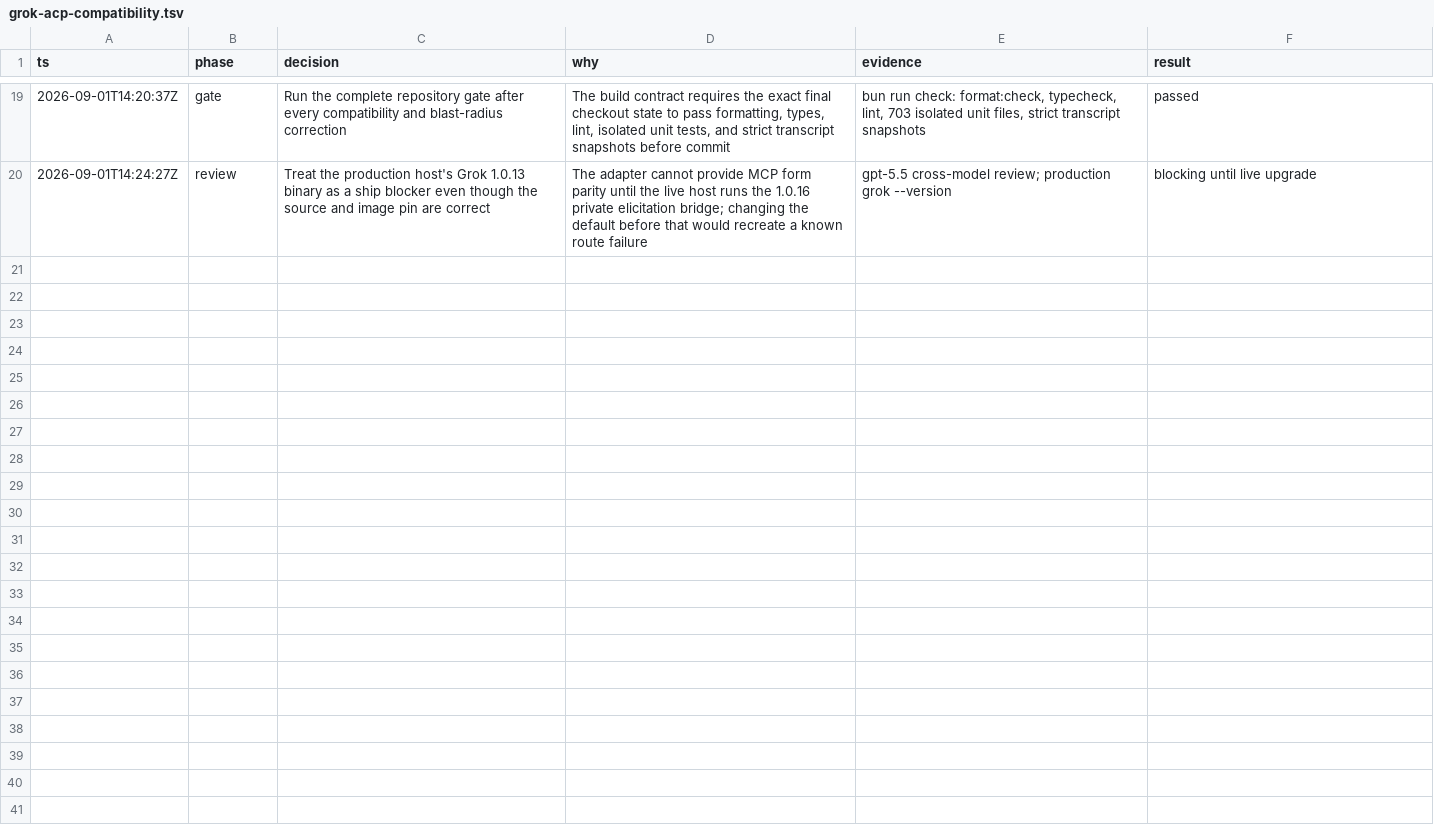
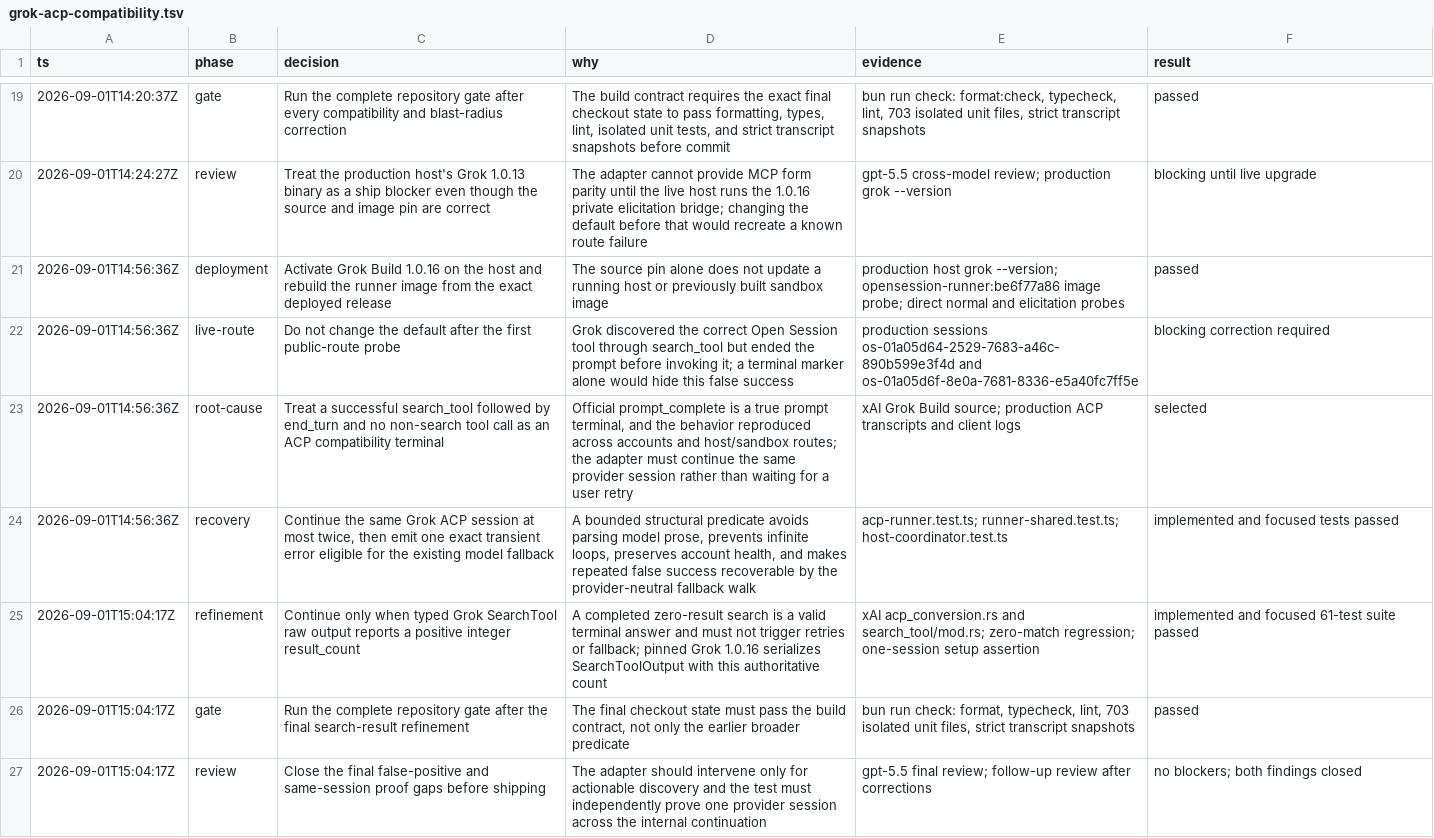
Before and after one commit to schematik-engineering/opensession, a TSV file: .audit/grok-acp-compatibility.tsv, drawn as a sheet; only a part is shown, gaps mark what is left out; the diff names each change by its address in the sheet, - before the commit and + after, or states it on an @@ line.

Commit message:
Recover Grok ACP search-only turns

```diff
--- a/.audit/grok-acp-compatibility.tsv
+++ b/.audit/grok-acp-compatibility.tsv
+row 21: 2026-09-01T14:56:36Z | deployment | Activate Grok Build 1.0.16 on the host and rebuild the runner image from the exact deployed release | The source pin alone does not update a running host or previously built sandbox image | production host grok --version; opensession-runner:be6f77a86 image probe; direct normal and elicitation probes | passed
+row 22: 2026-09-01T14:56:36Z | live-route | Do not change the default after the first public-route probe | Grok discovered the correct Open Session tool through search_tool but ended the prompt before invoking it; a terminal marker alone would hide this false success | production sessions os-01a05d64-2529-7683-a46c-890b599e3f4d and os-01a05d6f-8e0a-7681-8336-e5a40fc7ff5e | blocking correction required
+row 23: 2026-09-01T14:56:36Z | root-cause | Treat a successful search_tool followed by end_turn and no non-search tool call as an ACP compatibility terminal | Official prompt_complete is a true prompt terminal, and the behavior reproduced across accounts and host/sandbox routes; the adapter must continue the same provider session rather than waiting for a user retry | xAI Grok Build source; production ACP transcripts and client logs | selected
+row 24: 2026-09-01T14:56:36Z | recovery | Continue the same Grok ACP session at most twice, then emit one exact transient error eligible for the existing model fallback | A bounded structural predicate avoids parsing model prose, prevents infinite loops, preserves account health, and makes repeated false success recoverable by the provider-neutral fallback walk | acp-runner.test.ts; runner-shared.test.ts; host-coordinator.test.ts | implemented and focused tests passed
+row 25: 2026-09-01T15:04:17Z | refinement | Continue only when typed Grok SearchTool raw output reports a positive integer result_count | A completed zero-result search is a valid terminal answer and must not trigger retries or fallback; pinned Grok 1.0.16 serializes SearchToolOutput with this authoritative count | xAI acp_conversion.rs and search_tool/mod.rs; zero-match regression; one-session setup assertion | implemented and focused 61-test suite passed
+row 26: 2026-09-01T15:04:17Z | gate | Run the complete repository gate after the final search-result refinement | The final checkout state must pass the build contract, not only the earlier broader predicate | bun run check: format, typecheck, lint, 703 isolated unit files, strict transcript snapshots | passed
+row 27: 2026-09-01T15:04:17Z | review | Close the final false-positive and same-session proof gaps before shipping | The adapter should intervene only for actionable discovery and the test must independently prove one provider session across the internal continuation | gpt-5.5 final review; follow-up review after corrections | no blockers; both findings closed
```
Also changed, not shown: 7 other files.
